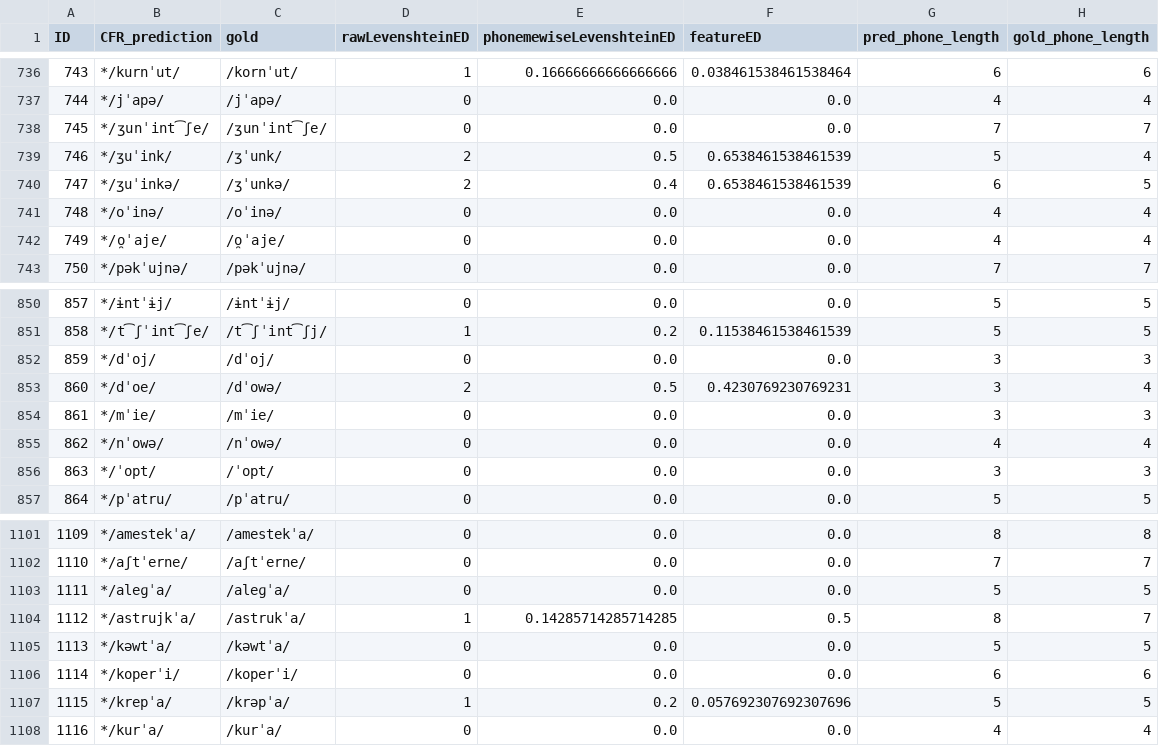
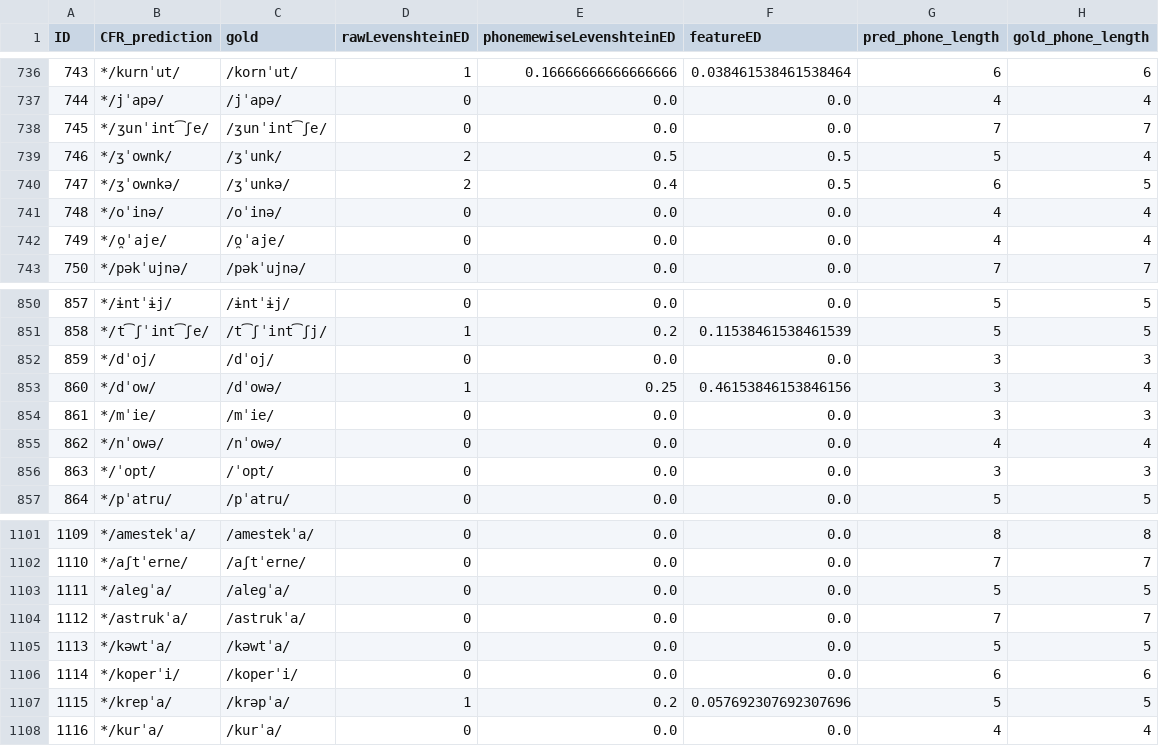
Before and after one commit to clmarr/romanian-cfr, a CSV file: CMrun/resultEditDistances.csv, drawn as a sheet; only a part is shown, gaps mark what is left out.

```diff
--- a/CMrun/resultEditDistances.csv
+++ b/CMrun/resultEditDistances.csv
@@ -738,4 +738,4 @@ ID,CFR_prediction,gold,rawLevenshteinED,phonemewiseLevenshteinED,featureED,pred_
 745,*/ʒunˈint͡ʃe/,/ʒunˈint͡ʃe/,0,0.0,0.0,7,7
-746,*/ʒuˈink/,/ʒˈunk/,2,0.5,0.6538461538461539,5,4
-747,*/ʒuˈinkə/,/ʒˈunkə/,2,0.4,0.6538461538461539,6,5
+746,*/ʒˈownk/,/ʒˈunk/,2,0.5,0.5,5,4
+747,*/ʒˈownkə/,/ʒˈunkə/,2,0.4,0.5,6,5
 748,*/oˈinə/,/oˈinə/,0,0.0,0.0,4,4
@@ -852,3 +852,3 @@ ID,CFR_prediction,gold,rawLevenshteinED,phonemewiseLevenshteinED,featureED,pred_
 859,*/dˈoj/,/dˈoj/,0,0.0,0.0,3,3
-860,*/dˈoe/,/dˈowə/,2,0.5,0.4230769230769231,3,4
+860,*/dˈow/,/dˈowə/,1,0.25,0.46153846153846156,3,4
 861,*/mˈie/,/mˈie/,0,0.0,0.0,3,3
@@ -1103,3 +1103,3 @@ ID,CFR_prediction,gold,rawLevenshteinED,phonemewiseLevenshteinED,featureED,pred_
 1111,*/aleɡˈa/,/aleɡˈa/,0,0.0,0.0,5,5
-1112,*/astrujkˈa/,/astrukˈa/,1,0.14285714285714285,0.5,8,7
+1112,*/astrukˈa/,/astrukˈa/,0,0.0,0.0,7,7
 1113,*/kəwtˈa/,/kəwtˈa/,0,0.0,0.0,5,5
```
Also changed, not shown: CMrun/CMrun_rulewise_output_graph.csv, CMrun/CMrun_stagewise_output_graph.csv, 15 other files.
